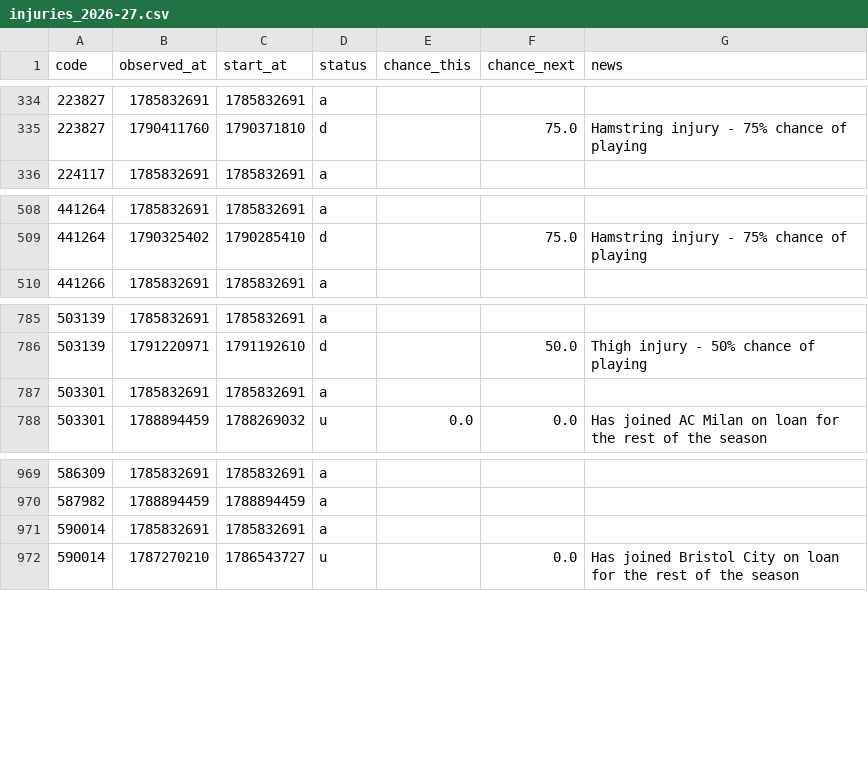
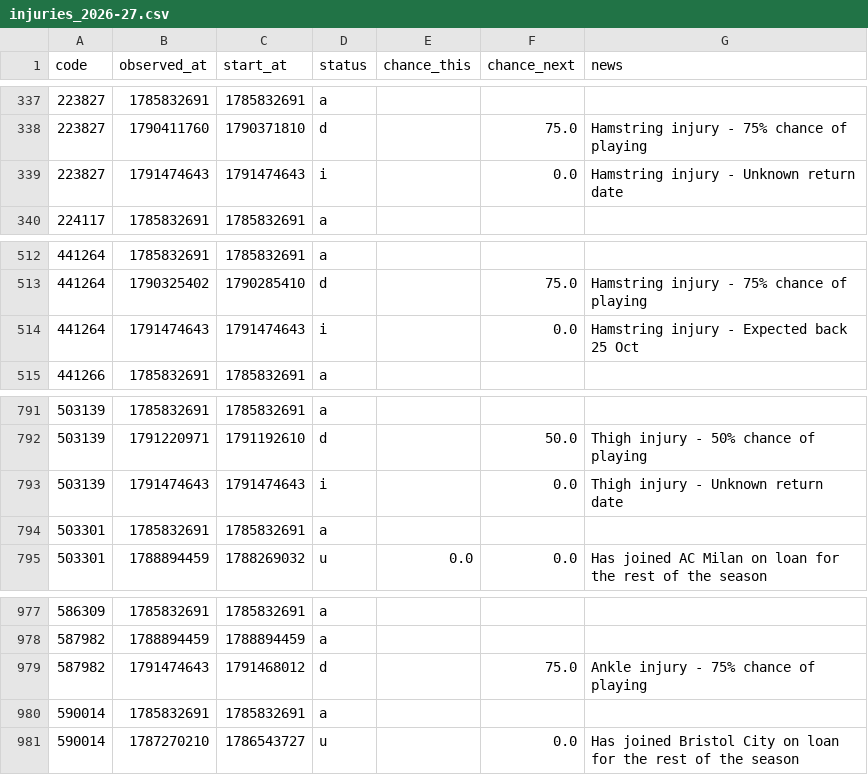
Before and after one commit to justinwaddy/schwaddy-fpl, a CSV file: data/injuries_2026-27.csv, drawn as a sheet; only a part is shown, gaps mark what is left out; the diff covers the shown part only; the diff names each change by its address in the sheet, - before the commit and + after, or states it on an @@ line.

```diff
--- a/data/injuries_2026-27.csv
+++ b/data/injuries_2026-27.csv
+row 339: 223827 | 1791474643 | 1791474643 | i |  | 0.0 | Hamstring injury - Unknown return date
+row 514: 441264 | 1791474643 | 1791474643 | i |  | 0.0 | Hamstring injury - Expected back 25 Oct
+row 793: 503139 | 1791474643 | 1791474643 | i |  | 0.0 | Thigh injury - Unknown return date
+row 979: 587982 | 1791474643 | 1791468012 | d |  | 75.0 | Ankle injury - 75% chance of playing
```
Also changed, not shown: 5 added rows elsewhere in this file, data/gws_2026-27.csv, data/players_raw_2026-27.csv, 12 other files.
